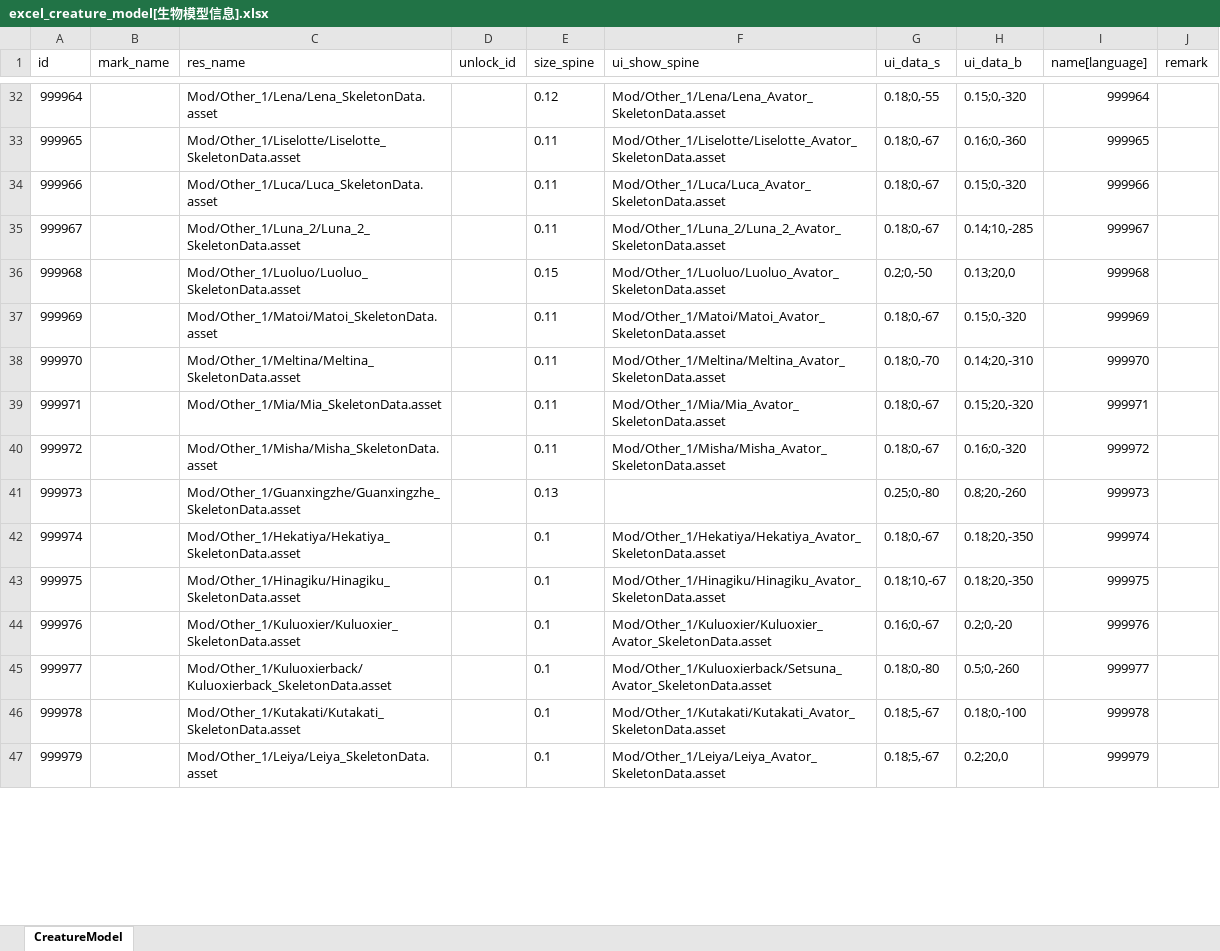
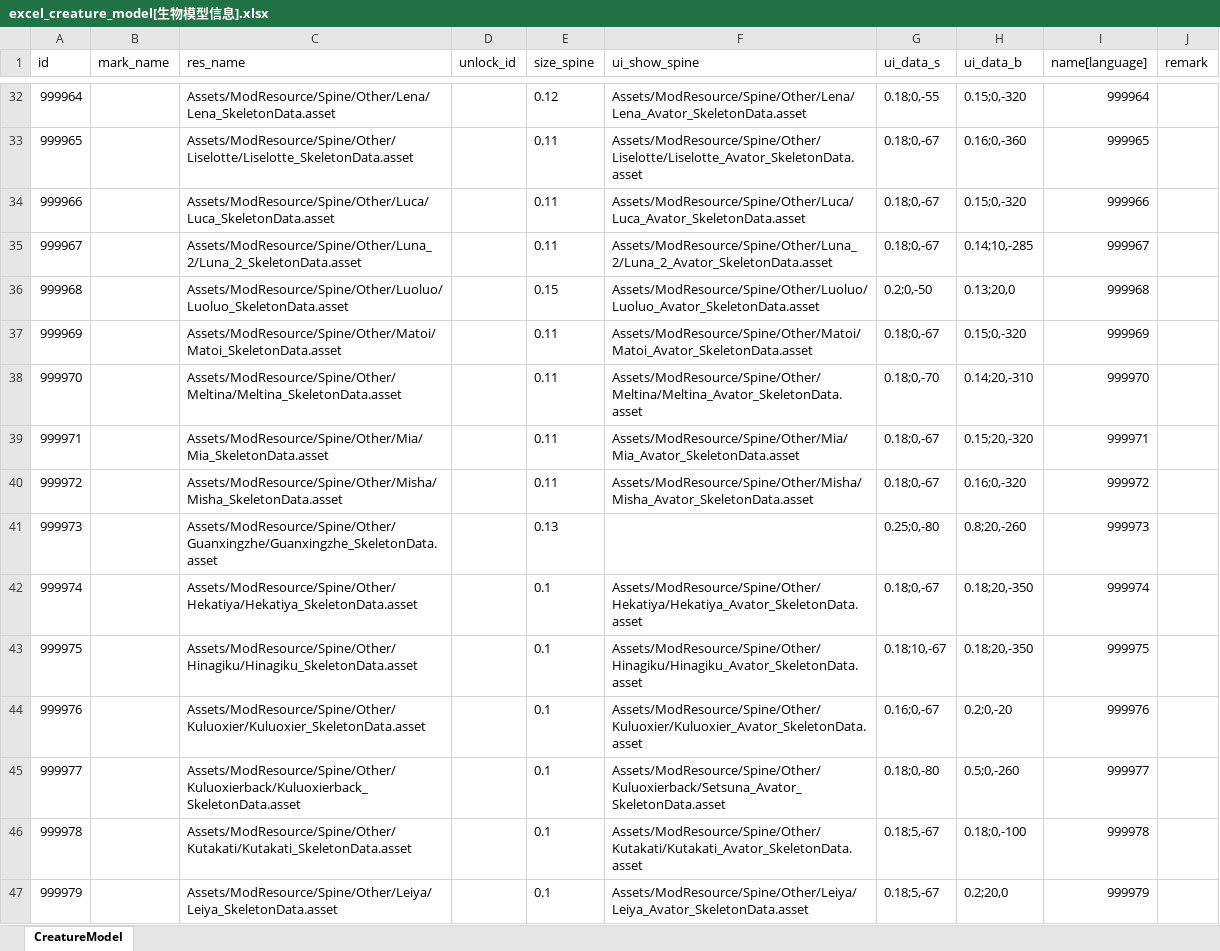
Before and after one commit to wobushiren79/DemonLordRoguelike, an Excel workbook: Demon Lord Roguelike/Assets/Data/Excel/excel_creature_model[生物模型信息].xlsx, sheet CreatureModel, drawn as a sheet; only a part is shown, gaps mark what is left out; values as stored, in another font and other column widths than the file's, no borders; the diff covers the shown part only; the diff names each change by its address in the sheet, - before the commit and + after, or states it on an @@ line.

```diff
--- a/Demon Lord Roguelike/Assets/Data/Excel/excel_creature_model[生物模型信息].xlsx (sheet CreatureModel)
+++ b/Demon Lord Roguelike/Assets/Data/Excel/excel_creature_model[生物模型信息].xlsx (sheet CreatureModel)
-C32 (res_name): Mod/Other_1/Lena/Lena_SkeletonData.asset
+C32 (res_name): Assets/ModResource/Spine/Other/Lena/Lena_SkeletonData.asset
-F32 (ui_show_spine): Mod/Other_1/Lena/Lena_Avator_SkeletonData.asset
+F32 (ui_show_spine): Assets/ModResource/Spine/Other/Lena/Lena_Avator_SkeletonData.asset
-C33 (res_name): Mod/Other_1/Liselotte/Liselotte_SkeletonData.asset
+C33 (res_name): Assets/ModResource/Spine/Other/Liselotte/Liselotte_SkeletonData.asset
-F33 (ui_show_spine): Mod/Other_1/Liselotte/Liselotte_Avator_SkeletonData.asset
+F33 (ui_show_spine): Assets/ModResource/Spine/Other/Liselotte/Liselotte_Avator_SkeletonData.asset
-C34 (res_name): Mod/Other_1/Luca/Luca_SkeletonData.asset
+C34 (res_name): Assets/ModResource/Spine/Other/Luca/Luca_SkeletonData.asset
-F34 (ui_show_spine): Mod/Other_1/Luca/Luca_Avator_SkeletonData.asset
+F34 (ui_show_spine): Assets/ModResource/Spine/Other/Luca/Luca_Avator_SkeletonData.asset
-C35 (res_name): Mod/Other_1/Luna_2/Luna_2_SkeletonData.asset
+C35 (res_name): Assets/ModResource/Spine/Other/Luna_2/Luna_2_SkeletonData.asset
-F35 (ui_show_spine): Mod/Other_1/Luna_2/Luna_2_Avator_SkeletonData.asset
+F35 (ui_show_spine): Assets/ModResource/Spine/Other/Luna_2/Luna_2_Avator_SkeletonData.asset
-C36 (res_name): Mod/Other_1/Luoluo/Luoluo_SkeletonData.asset
+C36 (res_name): Assets/ModResource/Spine/Other/Luoluo/Luoluo_SkeletonData.asset
-F36 (ui_show_spine): Mod/Other_1/Luoluo/Luoluo_Avator_SkeletonData.asset
+F36 (ui_show_spine): Assets/ModResource/Spine/Other/Luoluo/Luoluo_Avator_SkeletonData.asset
-C37 (res_name): Mod/Other_1/Matoi/Matoi_SkeletonData.asset
+C37 (res_name): Assets/ModResource/Spine/Other/Matoi/Matoi_SkeletonData.asset
-F37 (ui_show_spine): Mod/Other_1/Matoi/Matoi_Avator_SkeletonData.asset
+F37 (ui_show_spine): Assets/ModResource/Spine/Other/Matoi/Matoi_Avator_SkeletonData.asset
-C38 (res_name): Mod/Other_1/Meltina/Meltina_SkeletonData.asset
+C38 (res_name): Assets/ModResource/Spine/Other/Meltina/Meltina_SkeletonData.asset
-F38 (ui_show_spine): Mod/Other_1/Meltina/Meltina_Avator_SkeletonData.asset
+F38 (ui_show_spine): Assets/ModResource/Spine/Other/Meltina/Meltina_Avator_SkeletonData.asset
-C39 (res_name): Mod/Other_1/Mia/Mia_SkeletonData.asset
+C39 (res_name): Assets/ModResource/Spine/Other/Mia/Mia_SkeletonData.asset
-F39 (ui_show_spine): Mod/Other_1/Mia/Mia_Avator_SkeletonData.asset
+F39 (ui_show_spine): Assets/ModResource/Spine/Other/Mia/Mia_Avator_SkeletonData.asset
-C40 (res_name): Mod/Other_1/Misha/Misha_SkeletonData.asset
+C40 (res_name): Assets/ModResource/Spine/Other/Misha/Misha_SkeletonData.asset
-F40 (ui_show_spine): Mod/Other_1/Misha/Misha_Avator_SkeletonData.asset
+F40 (ui_show_spine): Assets/ModResource/Spine/Other/Misha/Misha_Avator_SkeletonData.asset
-C41 (res_name): Mod/Other_1/Guanxingzhe/Guanxingzhe_SkeletonData.asset
+C41 (res_name): Assets/ModResource/Spine/Other/Guanxingzhe/Guanxingzhe_SkeletonData.asset
-C42 (res_name): Mod/Other_1/Hekatiya/Hekatiya_SkeletonData.asset
+C42 (res_name): Assets/ModResource/Spine/Other/Hekatiya/Hekatiya_SkeletonData.asset
-F42 (ui_show_spine): Mod/Other_1/Hekatiya/Hekatiya_Avator_SkeletonData.asset
+F42 (ui_show_spine): Assets/ModResource/Spine/Other/Hekatiya/Hekatiya_Avator_SkeletonData.asset
-C43 (res_name): Mod/Other_1/Hinagiku/Hinagiku_SkeletonData.asset
+C43 (res_name): Assets/ModResource/Spine/Other/Hinagiku/Hinagiku_SkeletonData.asset
-F43 (ui_show_spine): Mod/Other_1/Hinagiku/Hinagiku_Avator_SkeletonData.asset
+F43 (ui_show_spine): Assets/ModResource/Spine/Other/Hinagiku/Hinagiku_Avator_SkeletonData.asset
-C44 (res_name): Mod/Other_1/Kuluoxier/Kuluoxier_SkeletonData.asset
+C44 (res_name): Assets/ModResource/Spine/Other/Kuluoxier/Kuluoxier_SkeletonData.asset
-F44 (ui_show_spine): Mod/Other_1/Kuluoxier/Kuluoxier_Avator_SkeletonData.asset
+F44 (ui_show_spine): Assets/ModResource/Spine/Other/Kuluoxier/Kuluoxier_Avator_SkeletonData.asset
-C45 (res_name): Mod/Other_1/Kuluoxierback/Kuluoxierback_SkeletonData.asset
+C45 (res_name): Assets/ModResource/Spine/Other/Kuluoxierback/Kuluoxierback_SkeletonData.asset
-F45 (ui_show_spine): Mod/Other_1/Kuluoxierback/Setsuna_Avator_SkeletonData.asset
+F45 (ui_show_spine): Assets/ModResource/Spine/Other/Kuluoxierback/Setsuna_Avator_SkeletonData.asset
-C46 (res_name): Mod/Other_1/Kutakati/Kutakati_SkeletonData.asset
+C46 (res_name): Assets/ModResource/Spine/Other/Kutakati/Kutakati_SkeletonData.asset
-F46 (ui_show_spine): Mod/Other_1/Kutakati/Kutakati_Avator_SkeletonData.asset
+F46 (ui_show_spine): Assets/ModResource/Spine/Other/Kutakati/Kutakati_Avator_SkeletonData.asset
-C47 (res_name): Mod/Other_1/Leiya/Leiya_SkeletonData.asset
+C47 (res_name): Assets/ModResource/Spine/Other/Leiya/Leiya_SkeletonData.asset
-F47 (ui_show_spine): Mod/Other_1/Leiya/Leiya_Avator_SkeletonData.asset
+F47 (ui_show_spine): Assets/ModResource/Spine/Other/Leiya/Leiya_Avator_SkeletonData.asset
```
Also changed, not shown: 67 edited cells elsewhere in this sheet, 36 other files.
